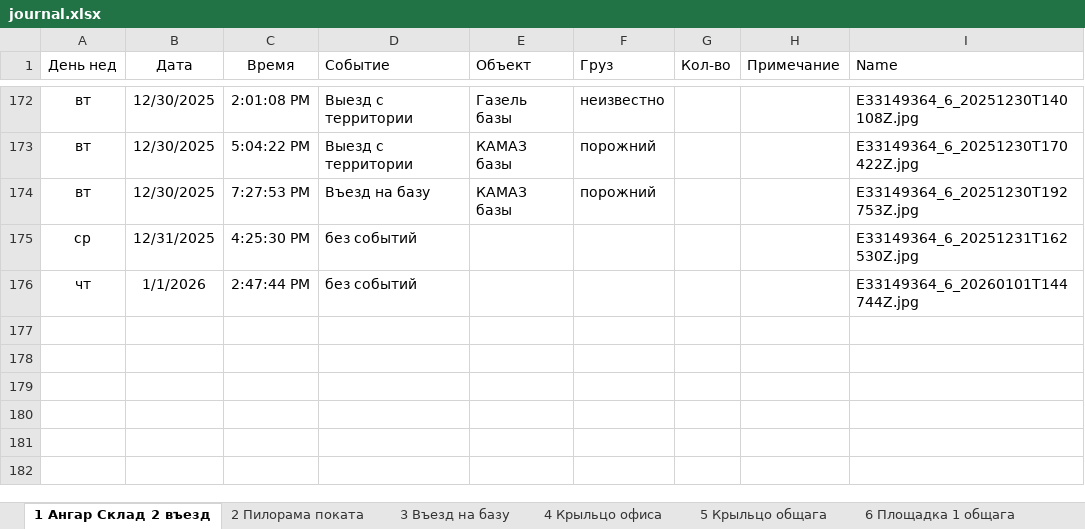
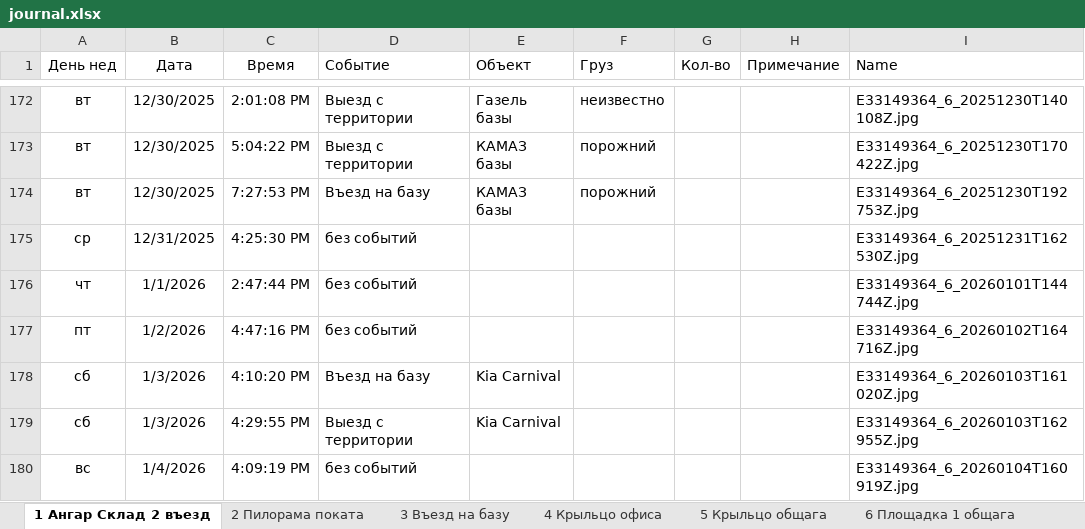
Before and after one commit to lartar02-cloud/videonablyudenie, an Excel workbook: journal.xlsx, sheet 1 Ангар Склад 2 въезд, drawn as a sheet; only a part is shown, gaps mark what is left out; values as stored, in another font and other column widths than the file's, no borders; conditional formats and table styles not drawn; the diff names each change by its address in the sheet, - before the commit and + after, or states it on an @@ line.

```diff
--- a/journal.xlsx (sheet 1 Ангар Склад 2 въезд)
+++ b/journal.xlsx (sheet 1 Ангар Склад 2 въезд)
+row 177: пт | 1/2/2026 | 4:47:16 PM | без событий |  |  |  |  | E33149364_6_20260102T164716Z.jpg
+row 178: сб | 1/3/2026 | 4:10:20 PM | Въезд на базу | Kia Carnival |  |  |  | E33149364_6_20260103T161020Z.jpg
+row 179: сб | 1/3/2026 | 4:29:55 PM | Выезд с территории | Kia Carnival |  |  |  | E33149364_6_20260103T162955Z.jpg
+row 180: вс | 1/4/2026 | 4:09:19 PM | без событий |  |  |  |  | E33149364_6_20260104T160919Z.jpg
```
Also changed, not shown: sheet 9 Ангар пилорама, sheet 5 Крыльцо общага, sheet 6 Площадка 1 общага, sheet 13 Склад хол, sheet 3 Въезд на базу, sheet 4 Крыльцо офиса, 6 more sheets, other sheet tabs, hidden cells, 41 other files.
